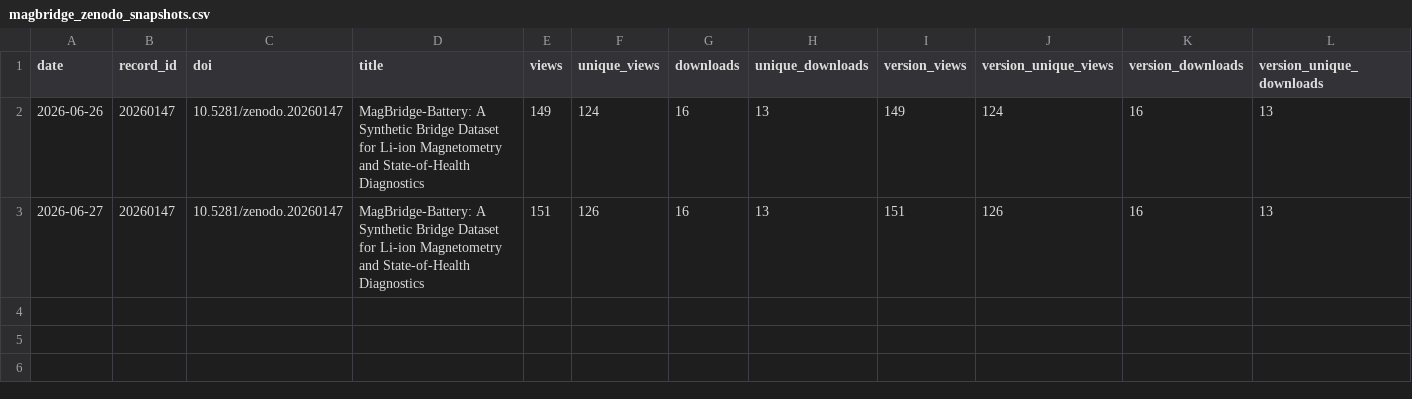
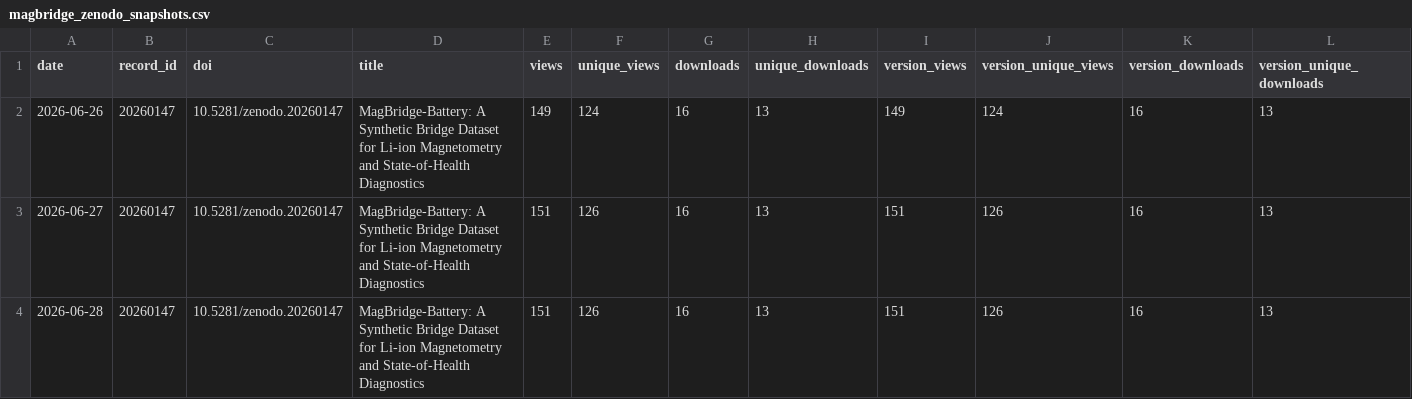
Before and after one commit to SakthiGs/MagBridge-Metrics, a CSV file: data/magbridge_zenodo_snapshots.csv, drawn as a sheet; only a part is shown; rows hold the shown columns only; the diff names each change by its address in the sheet, - before the commit and + after, or states it on an @@ line.

```diff
--- a/data/magbridge_zenodo_snapshots.csv
+++ b/data/magbridge_zenodo_snapshots.csv
+row 4: 2026-06-28 | 20260147 | 10.5281/zenodo.20260147 | MagBridge-Battery: A Synthetic Bridge Dataset for Li-ion Magnetometry and State-of-Health Diagnostics | 151 | 126 | 16 | 13 | 151 | 126 | 16 | 13
```
Also changed, not shown: data/magbridge_zenodo_daily.csv.
